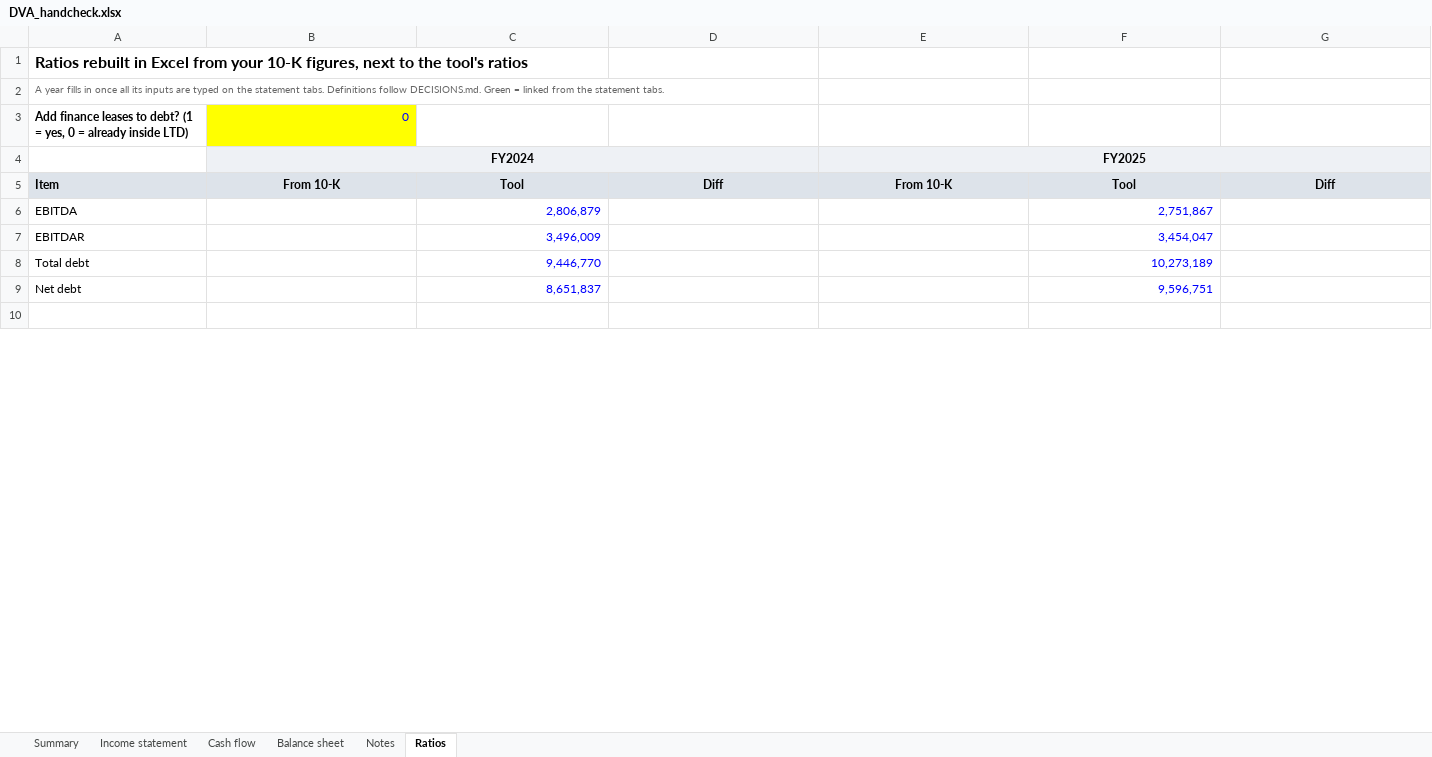
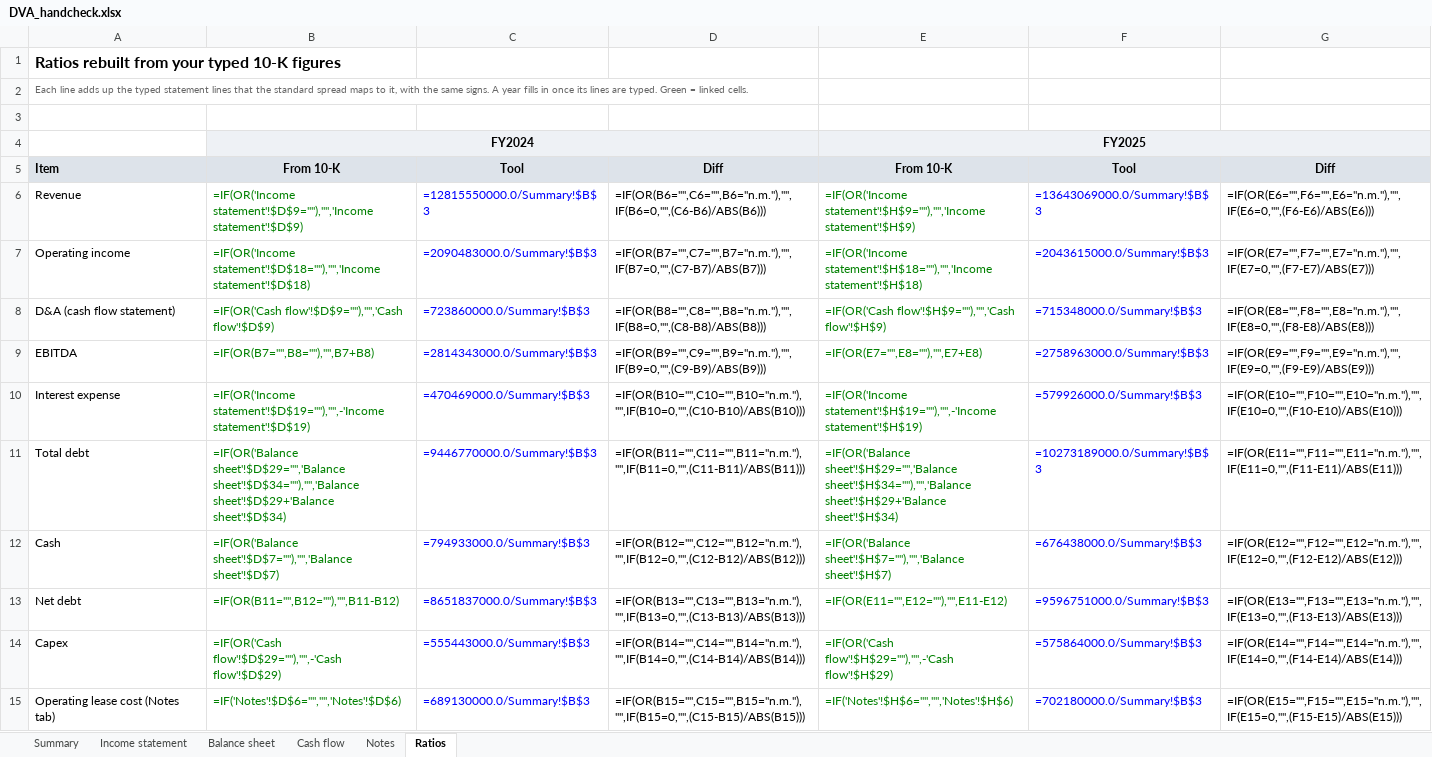
Before and after one commit to pooja003-cloud/ai-credit-memo-tool, an Excel workbook: handcheck/DVA_handcheck.xlsx, sheet Ratios, drawn as a sheet; only a part is shown; the shorter side is filled out with more unchanged rows; values as stored, in another font and other column widths than the file's, no borders; formulas without a stored value are shown as written; removed rows and columns are numbered as before the commit, all else as after; the diff covers the shown part only; the diff names each change by its address in the sheet, - before the commit and + after, or states it on an @@ line.

Commit message:
Two-layer spread: as reported + standard bank spread
- asreported.py parses the 10-K statement pages exactly as printed, with tags; third balance sheet from the prior 10-K
- standard.py maps every line into one template with sources, visible "other" lines and 39 tie-outs per company (all pass)
- build.py: ratios from the standard spread, note items from company facts, cross-check between the two routes
- Hand-check workbook mirrors the 10-K statements line by line; Ratios tab rebuilds ratios through the same mapping
- 48 tests, including fake SEC pages in both sign conventions and a mis-read number caught by a tie-out

```diff
--- a/handcheck/DVA_handcheck.xlsx (sheet Ratios)
+++ b/handcheck/DVA_handcheck.xlsx (sheet Ratios)
@@ sheet tab order changed: Summary | Income statement | Balance sheet | Cash flow | Notes | Ratios @@
-A1: Ratios rebuilt in Excel from your 10-K figures, next to the tool's ratios
+A1: Ratios rebuilt from your typed 10-K figures
-A2: A year fills in once all its inputs are typed on the statement tabs. Definitions follow DECISIONS.md. Green = linked from the statement tabs.
+A2: Each line adds up the typed statement lines that the standard spread maps to it, with the same signs. A year fills in once its lines are typed. Green = linked cells.
-row 3: Add finance leases to debt? (1 = yes, 0 = already inside LTD) | 0
+row 3: (empty)
-B3 fill: #FFFF00
+B3 fill: none
-C4:D4 fill: #EEF1F5
+C4:D4 fill: none
-F4:G4 fill: #EEF1F5
+F4:G4 fill: none
+row 6: Revenue | =IF(OR('Income statement'!$D$9=""),"",'Income statement'!$D$9) | =12815550000.0/Summary!$B$3 | =IF(OR(B6="",C6="",B6="n.m."),"",IF(B6=0,"",(C6-B6)/ABS(B6))) | =IF(OR('Income statement'!$H$9=""),"",'Income statement'!$H$9) | =13643069000.0/Summary!$B$3 | =IF(OR(E6="",F6="",E6="n.m."),"",IF(E6=0,"",(F6-E6)/ABS(E6)))
+row 7: Operating income | =IF(OR('Income statement'!$D$18=""),"",'Income statement'!$D$18) | =2090483000.0/Summary!$B$3 | =IF(OR(B7="",C7="",B7="n.m."),"",IF(B7=0,"",(C7-B7)/ABS(B7))) | =IF(OR('Income statement'!$H$18=""),"",'Income statement'!$H$18) | =2043615000.0/Summary!$B$3 | =IF(OR(E7="",F7="",E7="n.m."),"",IF(E7=0,"",(F7-E7)/ABS(E7)))
+row 8: D&A (cash flow statement) | =IF(OR('Cash flow'!$D$9=""),"",'Cash flow'!$D$9) | =723860000.0/Summary!$B$3 | =IF(OR(B8="",C8="",B8="n.m."),"",IF(B8=0,"",(C8-B8)/ABS(B8))) | =IF(OR('Cash flow'!$H$9=""),"",'Cash flow'!$H$9) | =715348000.0/Summary!$B$3 | =IF(OR(E8="",F8="",E8="n.m."),"",IF(E8=0,"",(F8-E8)/ABS(E8)))
-B9: (empty)
+B9: =IF(OR(B7="",B8=""),"",B7+B8)
-C9: 2,806,879
+C9: =2814343000.0/Summary!$B$3
-D9: (empty)
+D9: =IF(OR(B9="",C9="",B9="n.m."),"",IF(B9=0,"",(C9-B9)/ABS(B9)))
-E9: (empty)
+E9: =IF(OR(E7="",E8=""),"",E7+E8)
-F9: 2,751,867
+F9: =2758963000.0/Summary!$B$3
-G9: (empty)
+G9: =IF(OR(E9="",F9="",E9="n.m."),"",IF(E9=0,"",(F9-E9)/ABS(E9)))
-row 7: EBITDAR |  | 3,496,009 |  |  | 3,454,047
+row 10: Interest expense | =IF(OR('Income statement'!$D$19=""),"",-'Income statement'!$D$19) | =470469000.0/Summary!$B$3 | =IF(OR(B10="",C10="",B10="n.m."),"",IF(B10=0,"",(C10-B10)/ABS(B10))) | =IF(OR('Income statement'!$H$19=""),"",-'Income statement'!$H$19) | =579926000.0/Summary!$B$3 | =IF(OR(E10="",F10="",E10="n.m."),"",IF(E10=0,"",(F10-E10)/ABS(E10)))
-B11: (empty)
+B11: =IF(OR('Balance sheet'!$D$29="",'Balance sheet'!$D$34=""),"",'Balance sheet'!$D$29+'Balance sheet'!$D$34)
-C11: 9,446,770
+C11: =9446770000.0/Summary!$B$3
-D11: (empty)
+D11: =IF(OR(B11="",C11="",B11="n.m."),"",IF(B11=0,"",(C11-B11)/ABS(B11)))
-E11: (empty)
+E11: =IF(OR('Balance sheet'!$H$29="",'Balance sheet'!$H$34=""),"",'Balance sheet'!$H$29+'Balance sheet'!$H$34)
-F11: 10,273,189
+F11: =10273189000.0/Summary!$B$3
-G11: (empty)
+G11: =IF(OR(E11="",F11="",E11="n.m."),"",IF(E11=0,"",(F11-E11)/ABS(E11)))
+row 12: Cash | =IF(OR('Balance sheet'!$D$7=""),"",'Balance sheet'!$D$7) | =794933000.0/Summary!$B$3 | =IF(OR(B12="",C12="",B12="n.m."),"",IF(B12=0,"",(C12-B12)/ABS(B12))) | =IF(OR('Balance sheet'!$H$7=""),"",'Balance sheet'!$H$7) | =676438000.0/Summary!$B$3 | =IF(OR(E12="",F12="",E12="n.m."),"",IF(E12=0,"",(F12-E12)/ABS(E12)))
-B13: (empty)
+B13: =IF(OR(B11="",B12=""),"",B11-B12)
-C13: 8,651,837
+C13: =8651837000.0/Summary!$B$3
-D13: (empty)
+D13: =IF(OR(B13="",C13="",B13="n.m."),"",IF(B13=0,"",(C13-B13)/ABS(B13)))
-E13: (empty)
+E13: =IF(OR(E11="",E12=""),"",E11-E12)
-F13: 9,596,751
+F13: =9596751000.0/Summary!$B$3
-G13: (empty)
+G13: =IF(OR(E13="",F13="",E13="n.m."),"",IF(E13=0,"",(F13-E13)/ABS(E13)))
+row 14: Capex | =IF(OR('Cash flow'!$D$29=""),"",-'Cash flow'!$D$29) | =555443000.0/Summary!$B$3 | =IF(OR(B14="",C14="",B14="n.m."),"",IF(B14=0,"",(C14-B14)/ABS(B14))) | =IF(OR('Cash flow'!$H$29=""),"",-'Cash flow'!$H$29) | =575864000.0/Summary!$B$3 | =IF(OR(E14="",F14="",E14="n.m."),"",IF(E14=0,"",(F14-E14)/ABS(E14)))
+row 15: Operating lease cost (Notes tab) | =IF('Notes'!$D$6="","",'Notes'!$D$6) | =689130000.0/Summary!$B$3 | =IF(OR(B15="",C15="",B15="n.m."),"",IF(B15=0,"",(C15-B15)/ABS(B15))) | =IF('Notes'!$H$6="","",'Notes'!$H$6) | =702180000.0/Summary!$B$3 | =IF(OR(E15="",F15="",E15="n.m."),"",IF(E15=0,"",(F15-E15)/ABS(E15)))
```
Also changed, not shown: 6 added rows and 34 edited cells elsewhere in this sheet, sheet Cash flow, sheet Balance sheet, sheet Income statement, sheet Notes, sheet Summary, hidden cells, 17 other files.
